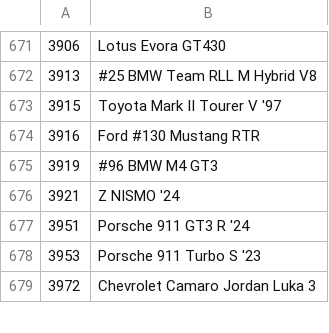
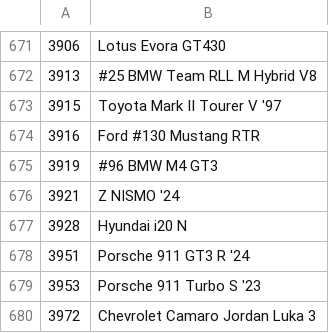
Before and after one commit to Forzurda/ForzaMotorsport2023CarIDs, a CSV file: FM8.CarNames.csv, drawn as a sheet; only a part is shown, gaps mark what is left out.

Commit message:
Update FM8.CarNames.csv
added Hyundai i20 N

```diff
--- a/FM8.CarNames.csv
+++ b/FM8.CarNames.csv
@@ -676,2 +676,3 @@
 3921	Z NISMO '24
+3928	Hyundai i20 N
 3951	Porsche 911 GT3 R '24
```
